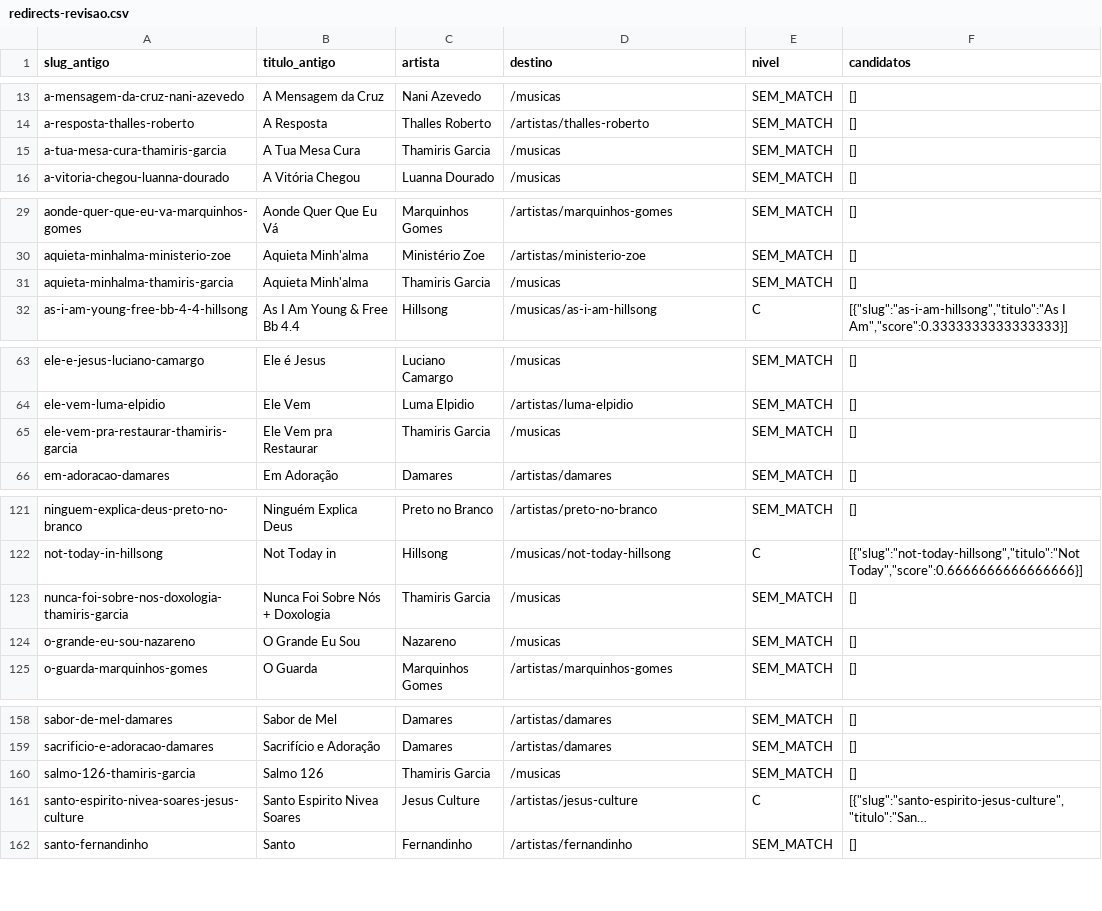
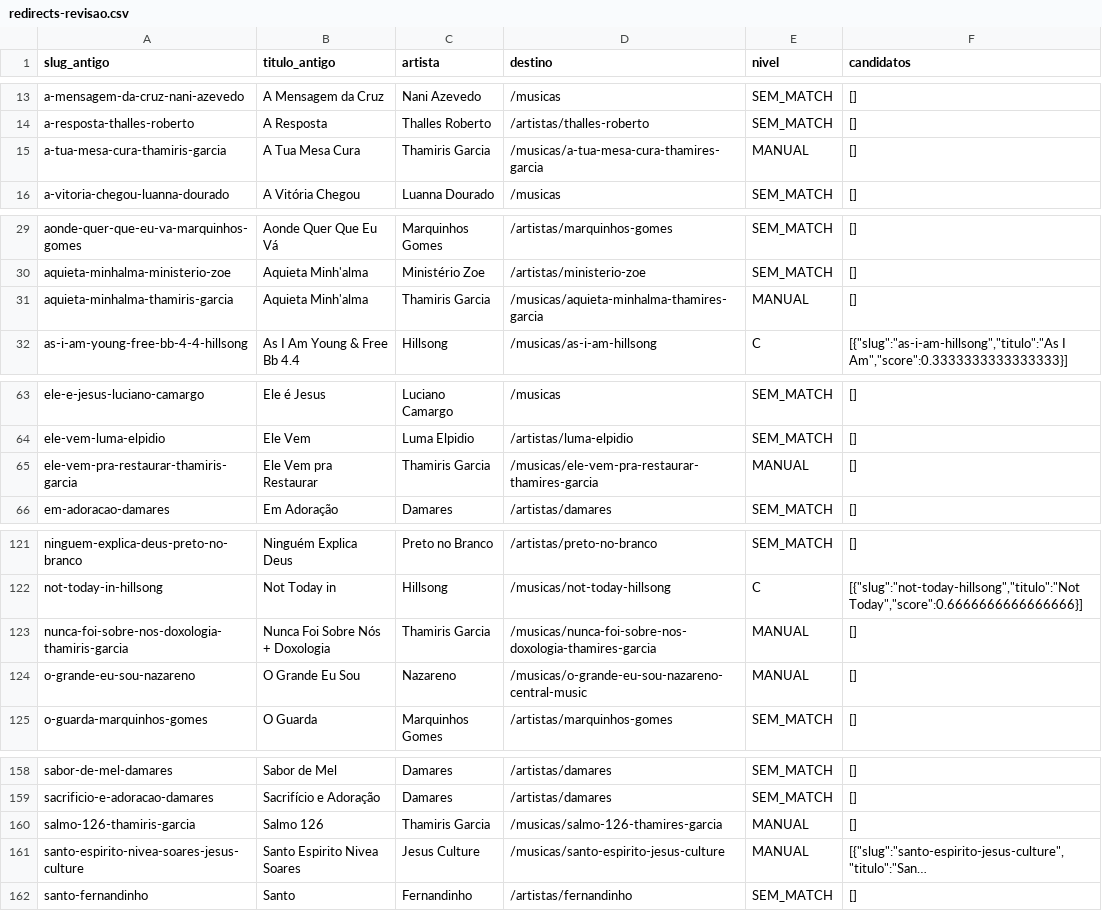
Before and after one commit to Placerda28/trilha-viva, a CSV file: tasks/redirects-revisao.csv, drawn as a sheet; only a part is shown, gaps mark what is left out; long unchanged cells end in …; the diff covers the shown part only; the diff names each change by its address in the sheet, - before the commit and + after, or states it on an @@ line.

Commit message:
redirects: 9 destinos corrigidos na revisão do Paulo

```diff
--- a/tasks/redirects-revisao.csv
+++ b/tasks/redirects-revisao.csv
-D15 (destino): /musicas
+D15 (destino): /musicas/a-tua-mesa-cura-thamires-garcia
-E15 (nivel): SEM_MATCH
+E15 (nivel): MANUAL
-D31 (destino): /musicas
+D31 (destino): /musicas/aquieta-minhalma-thamires-garcia
-E31 (nivel): SEM_MATCH
+E31 (nivel): MANUAL
-D65 (destino): /musicas
+D65 (destino): /musicas/ele-vem-pra-restaurar-thamires-garcia
-E65 (nivel): SEM_MATCH
+E65 (nivel): MANUAL
-D123 (destino): /musicas
+D123 (destino): /musicas/nunca-foi-sobre-nos-doxologia-thamires-garcia
-E123:E124 (nivel): SEM_MATCH
+E123:E124 (nivel): MANUAL
-D124 (destino): /musicas
+D124 (destino): /musicas/o-grande-eu-sou-nazareno-central-music
-D160 (destino): /musicas
+D160 (destino): /musicas/salmo-126-thamires-garcia
-E160 (nivel): SEM_MATCH
+E160 (nivel): MANUAL
-D161 (destino): /artistas/jesus-culture
+D161 (destino): /musicas/santo-espirito-jesus-culture
-E161 (nivel): C
+E161 (nivel): MANUAL
```
Also changed, not shown: 4 edited cells elsewhere in this file, 2 other files.
